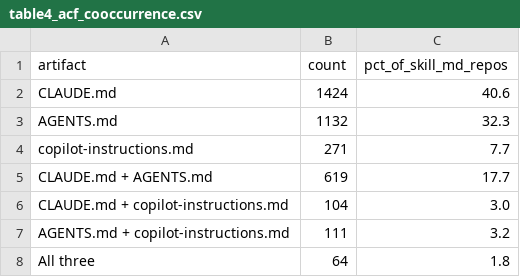
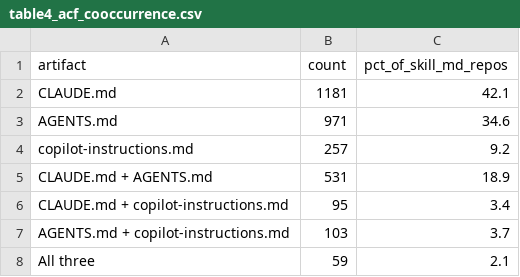
Before and after one commit to coreyyangsmith/msr-skills-md, a CSV file: outputs/rq1/table4_acf_cooccurrence.csv, drawn as a sheet.

```diff
--- a/outputs/rq1/table4_acf_cooccurrence.csv
+++ b/outputs/rq1/table4_acf_cooccurrence.csv
@@ -1,8 +1,8 @@
 artifact,count,pct_of_skill_md_repos
-CLAUDE.md,1424,40.6
-AGENTS.md,1132,32.3
-copilot-instructions.md,271,7.7
-CLAUDE.md + AGENTS.md,619,17.7
-CLAUDE.md + copilot-instructions.md,104,3.0
-AGENTS.md + copilot-instructions.md,111,3.2
-All three,64,1.8
+CLAUDE.md,1181,42.1
+AGENTS.md,971,34.6
+copilot-instructions.md,257,9.2
+CLAUDE.md + AGENTS.md,531,18.9
+CLAUDE.md + copilot-instructions.md,95,3.4
+AGENTS.md + copilot-instructions.md,103,3.7
+All three,59,2.1
```
Also changed, not shown: outputs/rq1/table2_language_breakdown.csv, outputs/rq1/table6_topic_enrichment.csv, 50 other files.
